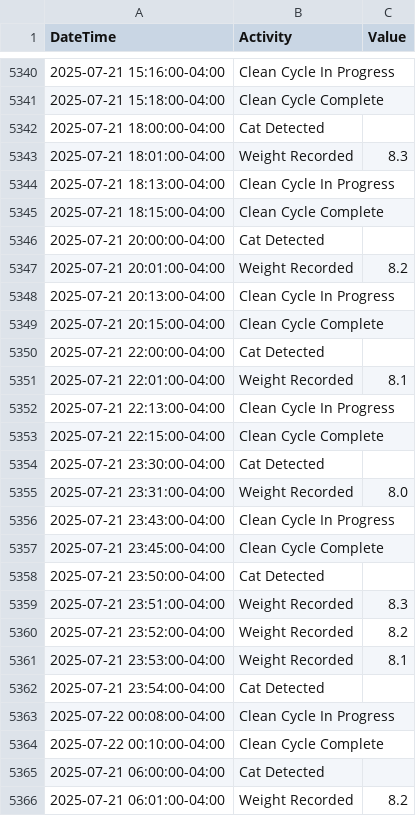
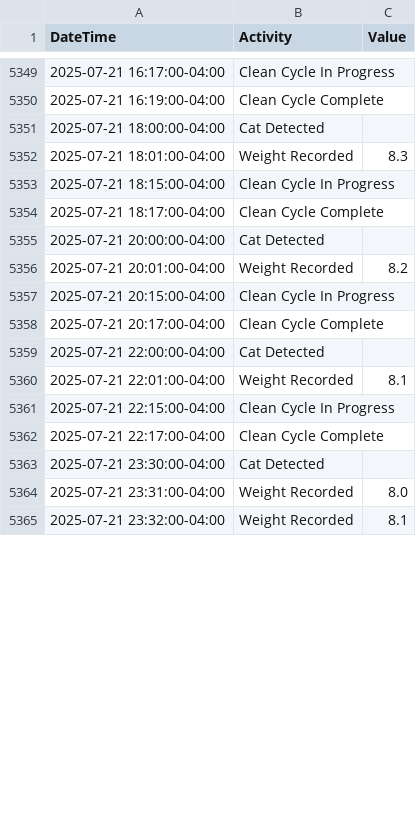
Before and after one commit to jiax264/litter-robot-home-automation, a CSV file: master_lr4_practice.csv, drawn as a sheet; only a part is shown, gaps mark what is left out; the diff covers the shown part only.

```diff
--- a/master_lr4_practice.csv
+++ b/master_lr4_practice.csv
@@ -5340,27 +5349,17 @@ DateTime,Activity,Value
-2025-07-21 15:16:00-04:00,Clean Cycle In Progress,
-2025-07-21 15:18:00-04:00,Clean Cycle Complete,
+2025-07-21 16:17:00-04:00,Clean Cycle In Progress,
+2025-07-21 16:19:00-04:00,Clean Cycle Complete,
 2025-07-21 18:00:00-04:00,Cat Detected,
 2025-07-21 18:01:00-04:00,Weight Recorded,8.3
-2025-07-21 18:13:00-04:00,Clean Cycle In Progress,
-2025-07-21 18:15:00-04:00,Clean Cycle Complete,
+2025-07-21 18:15:00-04:00,Clean Cycle In Progress,
+2025-07-21 18:17:00-04:00,Clean Cycle Complete,
 2025-07-21 20:00:00-04:00,Cat Detected,
 2025-07-21 20:01:00-04:00,Weight Recorded,8.2
-2025-07-21 20:13:00-04:00,Clean Cycle In Progress,
-2025-07-21 20:15:00-04:00,Clean Cycle Complete,
+2025-07-21 20:15:00-04:00,Clean Cycle In Progress,
+2025-07-21 20:17:00-04:00,Clean Cycle Complete,
 2025-07-21 22:00:00-04:00,Cat Detected,
 2025-07-21 22:01:00-04:00,Weight Recorded,8.1
-2025-07-21 22:13:00-04:00,Clean Cycle In Progress,
-2025-07-21 22:15:00-04:00,Clean Cycle Complete,
+2025-07-21 22:15:00-04:00,Clean Cycle In Progress,
+2025-07-21 22:17:00-04:00,Clean Cycle Complete,
 2025-07-21 23:30:00-04:00,Cat Detected,
 2025-07-21 23:31:00-04:00,Weight Recorded,8.0
-2025-07-21 23:43:00-04:00,Clean Cycle In Progress,
-2025-07-21 23:45:00-04:00,Clean Cycle Complete,
-2025-07-21 23:50:00-04:00,Cat Detected,
-2025-07-21 23:51:00-04:00,Weight Recorded,8.3
-2025-07-21 23:52:00-04:00,Weight Recorded,8.2
-2025-07-21 23:53:00-04:00,Weight Recorded,8.1
-2025-07-21 23:54:00-04:00,Cat Detected,
-2025-07-22 00:08:00-04:00,Clean Cycle In Progress,
-2025-07-22 00:10:00-04:00,Clean Cycle Complete,
-2025-07-21 06:00:00-04:00,Cat Detected,
-2025-07-21 06:01:00-04:00,Weight Recorded,8.2
+2025-07-21 23:32:00-04:00,Weight Recorded,8.1
```
Also changed, not shown: 11 added rows, 39 removed rows and 21 edited cells elsewhere in this file.
